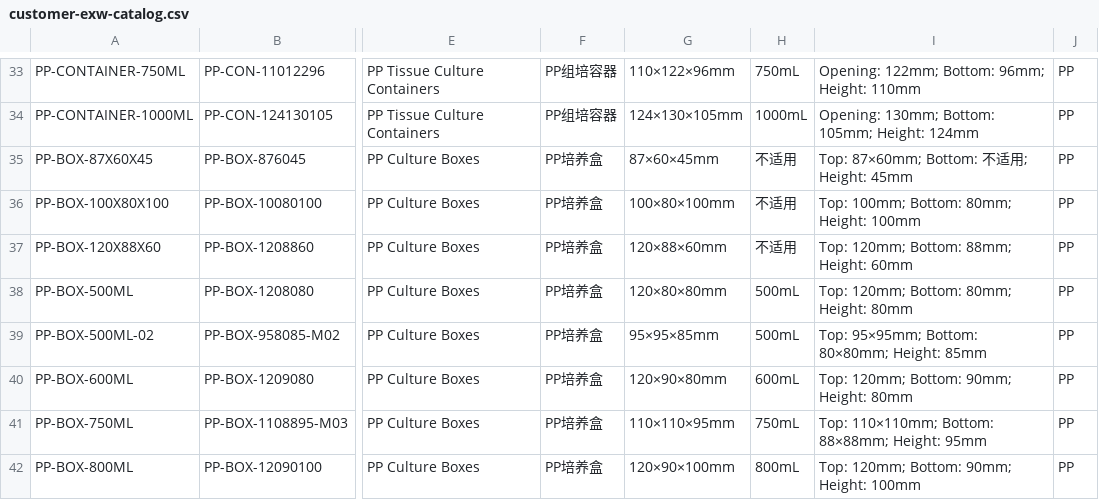
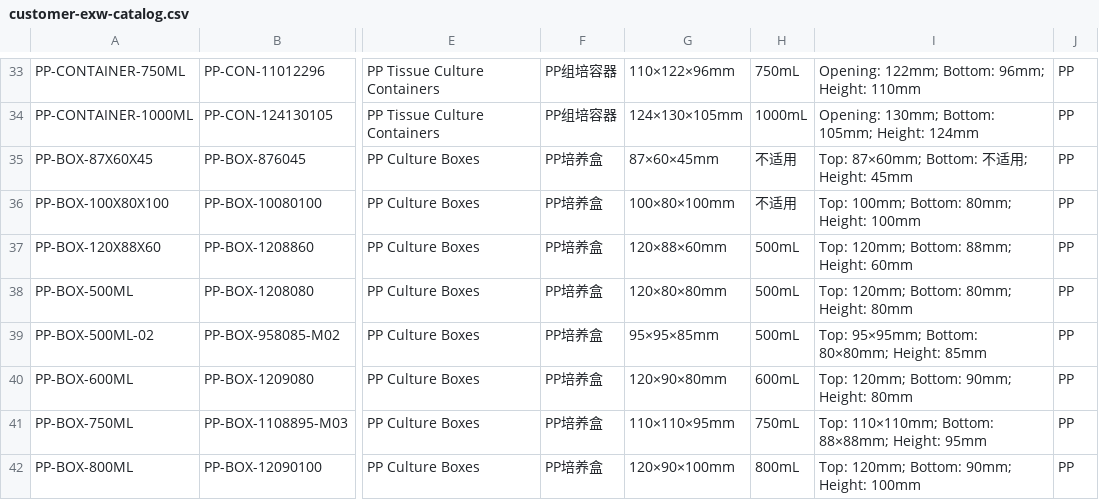
Before and after one commit to yuanpengji/fulongplastic-website, a CSV file: outputs/fulong-exw-catalog/customer-exw-catalog.csv, drawn as a sheet; only a part is shown, gaps mark what is left out; the diff names each change by its address in the sheet, - before the commit and + after, or states it on an @@ line.

```diff
--- a/outputs/fulong-exw-catalog/customer-exw-catalog.csv
+++ b/outputs/fulong-exw-catalog/customer-exw-catalog.csv
-H37: 不适用
+H37: 500mL
```
Also changed, not shown: outputs/fulong-exw-catalog/internal-exw-pricing.csv, 1 other file.
